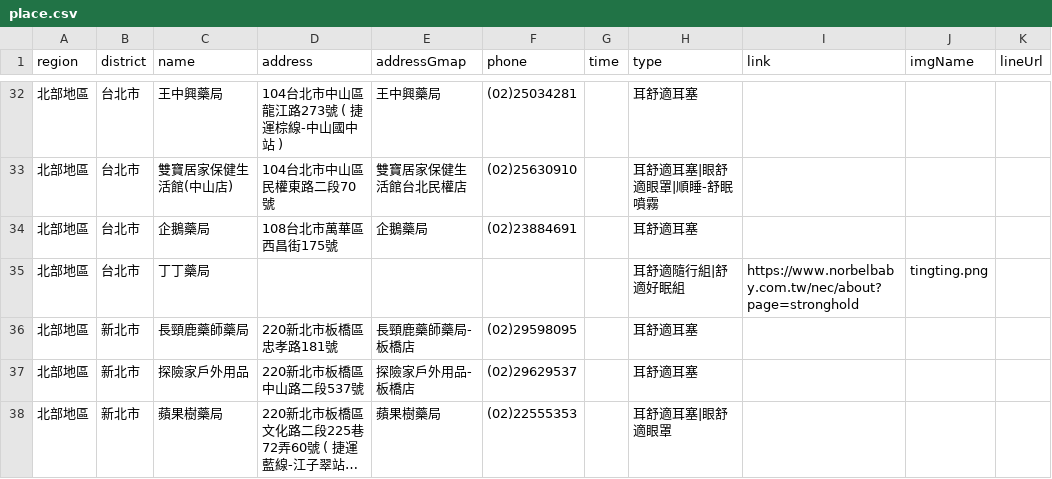
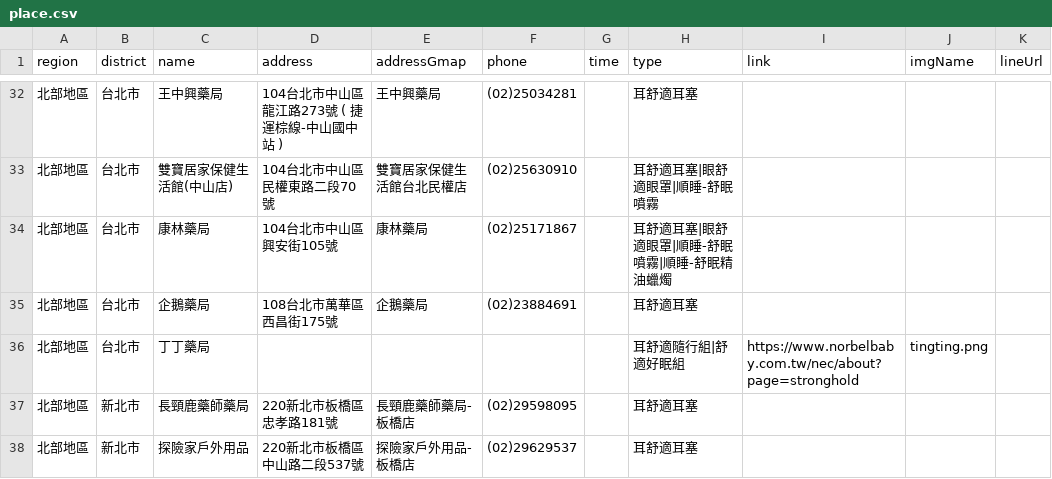
Before and after one commit to Jim-Chang/acousdea-sale-place-public, a CSV file: place/place.csv, drawn as a sheet; only a part is shown, gaps mark what is left out; the shorter side is filled out with more unchanged rows; long unchanged cells end in ….

Commit message:
uof

```diff
--- a/place/place.csv
+++ b/place/place.csv
@@ -33,2 +33,3 @@ region,district,name,address,addressGmap,phone,time,type,link,imgName,lineUrl
 北部地區,台北市,雙寶居家保健生活館(中山店) ,104台北市中山區民權東路二段70號,雙寶居家保健生活館台北民權店,(02)25630910,,耳舒適耳塞|眼舒適眼罩|順睡-舒眠噴霧,,,
+北部地區,台北市,康林藥局,104台北市中山區興安街105號,康林藥局,(02)25171867,,耳舒適耳塞|眼舒適眼罩|順睡-舒眠噴霧|順睡-舒眠精油蠟燭,,,
 北部地區,台北市,企鵝藥局,108台北市萬華區西昌街175號,企鵝藥局,(02)23884691,,耳舒適耳塞,,,
```
